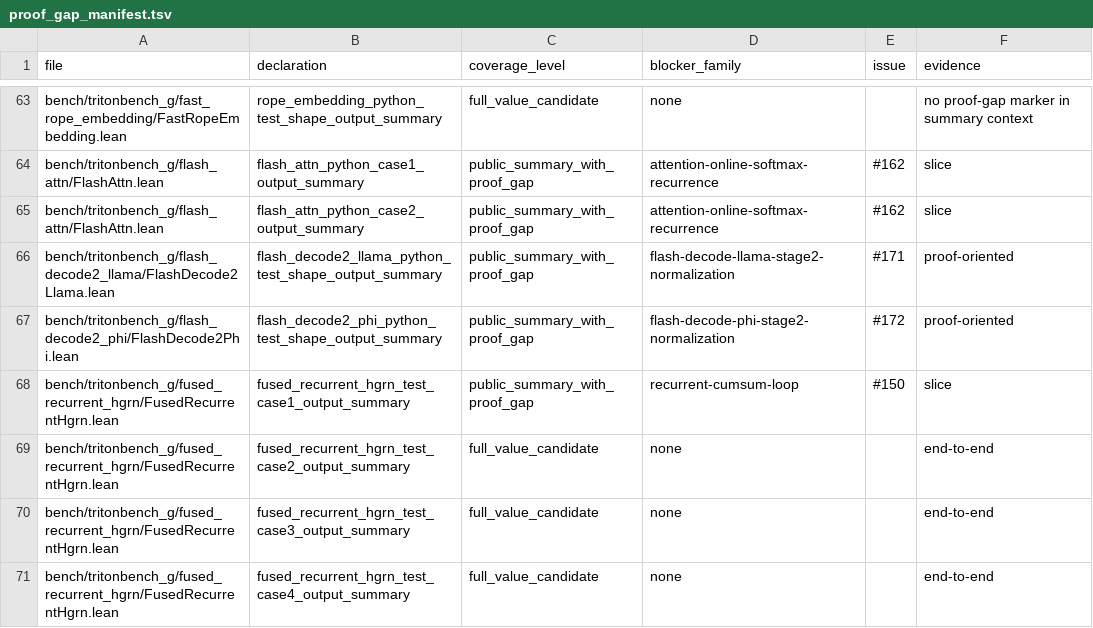
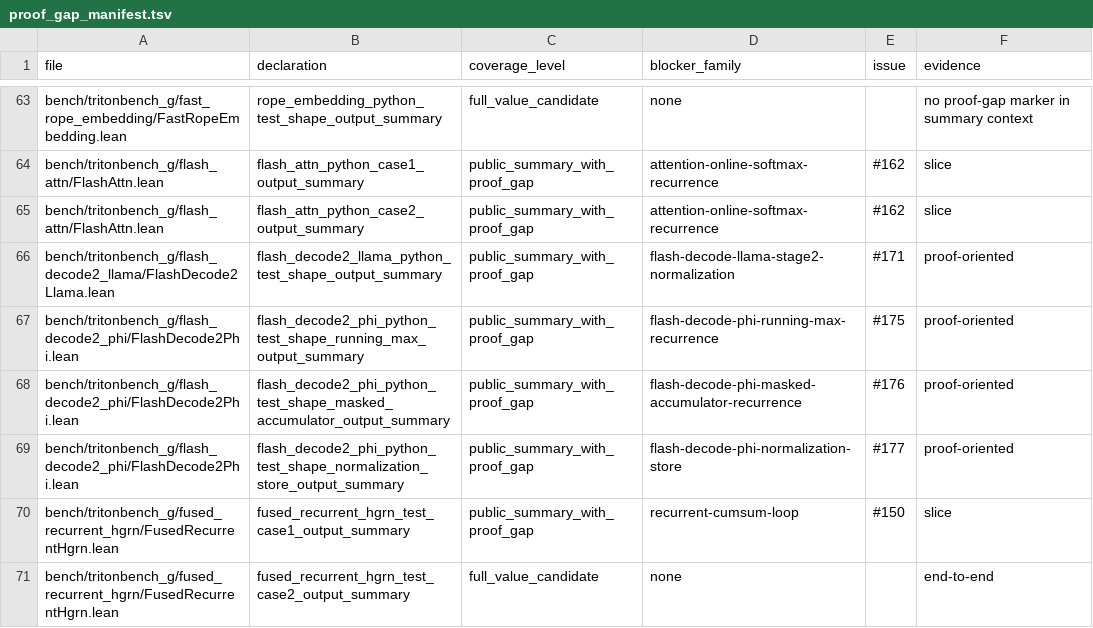
Before and after one commit to Lizn-zn/VeriTile, a TSV file: bench/tritonbench_g/proof_gap_manifest.tsv, drawn as a sheet; only a part is shown, gaps mark what is left out; the shorter side is filled out with more unchanged rows.

Commit message:
Split Phi flash-decode stage2 blockers

```diff
--- a/bench/tritonbench_g/proof_gap_manifest.tsv
+++ b/bench/tritonbench_g/proof_gap_manifest.tsv
@@ -66,3 +66,5 @@ bench/tritonbench_g/flash_attn/FlashAttn.lean	flash_attn_python_case2_output_sum
 bench/tritonbench_g/flash_decode2_llama/FlashDecode2Llama.lean	flash_decode2_llama_python_test_shape_output_summary	public_summary_with_proof_gap	flash-decode-llama-stage2-normalization	#171	proof-oriented
-bench/tritonbench_g/flash_decode2_phi/FlashDecode2Phi.lean	flash_decode2_phi_python_test_shape_output_summary	public_summary_with_proof_gap	flash-decode-phi-stage2-normalization	#172	proof-oriented
+bench/tritonbench_g/flash_decode2_phi/FlashDecode2Phi.lean	flash_decode2_phi_python_test_shape_running_max_output_summary	public_summary_with_proof_gap	flash-decode-phi-running-max-recurrence	#175	proof-oriented
+bench/tritonbench_g/flash_decode2_phi/FlashDecode2Phi.lean	flash_decode2_phi_python_test_shape_masked_accumulator_output_summary	public_summary_with_proof_gap	flash-decode-phi-masked-accumulator-recurrence	#176	proof-oriented
+bench/tritonbench_g/flash_decode2_phi/FlashDecode2Phi.lean	flash_decode2_phi_python_test_shape_normalization_store_output_summary	public_summary_with_proof_gap	flash-decode-phi-normalization-store	#177	proof-oriented
 bench/tritonbench_g/fused_recurrent_hgrn/FusedRecurrentHgrn.lean	fused_recurrent_hgrn_test_case1_output_summary	public_summary_with_proof_gap	recurrent-cumsum-loop	#150	slice
```
Also changed, not shown: 4 other files.
